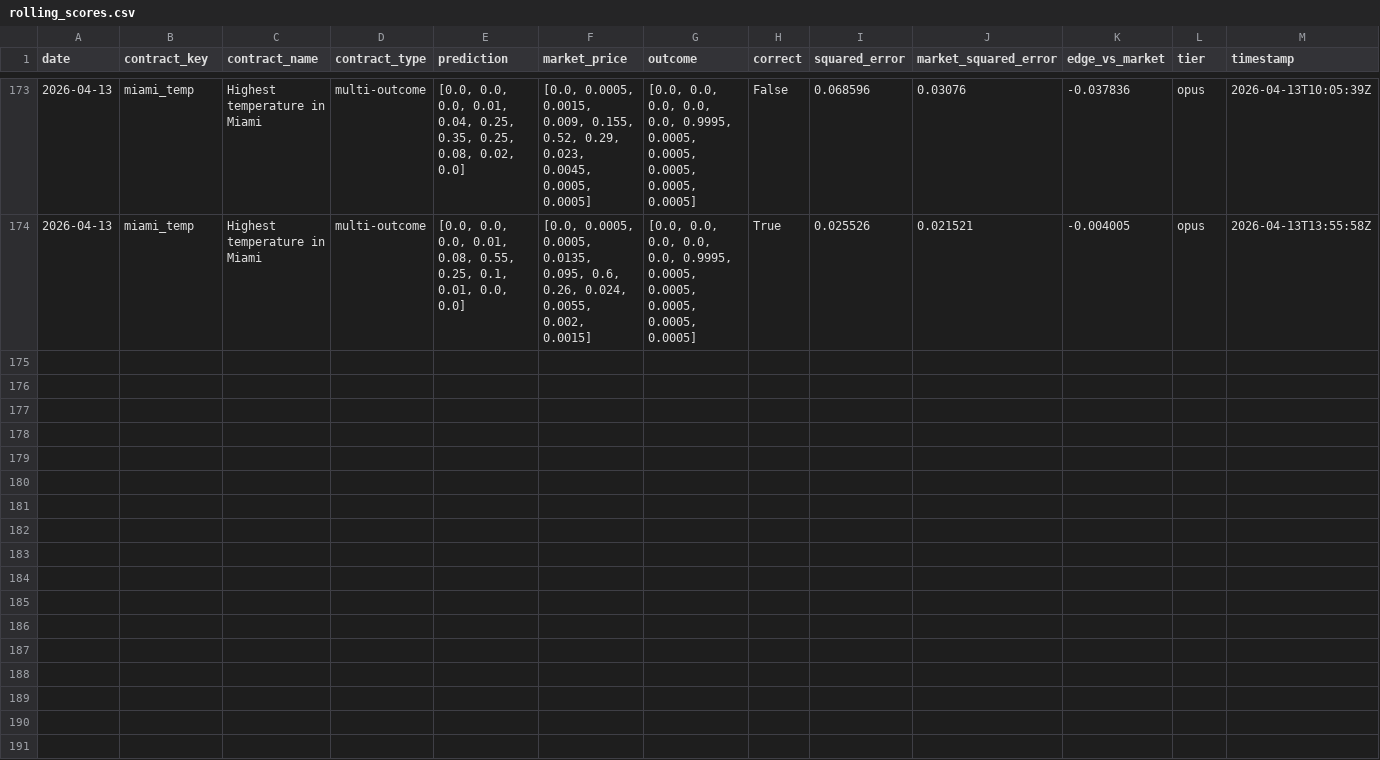
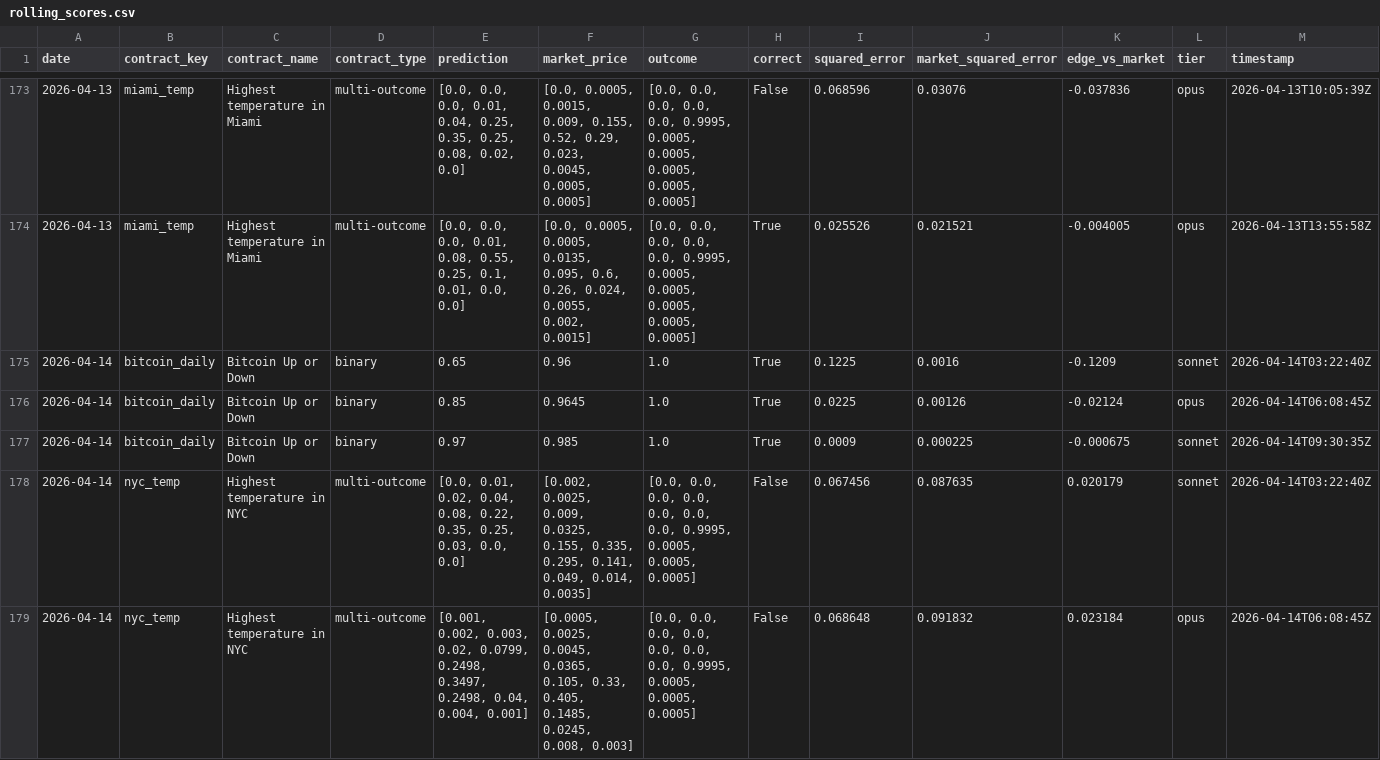
Before and after one commit to pairie-koh/Trading-Agents-on-Polymarket, a CSV file: data/rolling_scores.csv, drawn as a sheet; only a part is shown, gaps mark what is left out; the diff covers the shown part only; the diff names each change by its address in the sheet, - before the commit and + after, or states it on an @@ line.

Commit message:
data: 2026-04-15T03:02:04Z

```diff
--- a/data/rolling_scores.csv
+++ b/data/rolling_scores.csv
+row 175: 2026-04-14 | bitcoin_daily | Bitcoin Up or Down | binary | 0.65 | 0.96 | 1.0 | True | 0.1225 | 0.0016 | -0.1209 | sonnet | 2026-04-14T03:22:40Z
+row 176: 2026-04-14 | bitcoin_daily | Bitcoin Up or Down | binary | 0.85 | 0.9645 | 1.0 | True | 0.0225 | 0.00126 | -0.02124 | opus | 2026-04-14T06:08:45Z
+row 177: 2026-04-14 | bitcoin_daily | Bitcoin Up or Down | binary | 0.97 | 0.985 | 1.0 | True | 0.0009 | 0.000225 | -0.000675 | sonnet | 2026-04-14T09:30:35Z
+row 178: 2026-04-14 | nyc_temp | Highest temperature in NYC | multi-outcome | [0.0, 0.01, 0.02, 0.04, 0.08, 0.22, 0.35, 0.25, 0.03, 0.0, 0.0] | [0.002, 0.0025, 0.009, 0.0325, 0.155, 0.335, 0.295, 0.141, 0.049, 0.014, 0.0035] | [0.0, 0.0, 0.0, 0.0, 0.0, 0.0, 0.0, 0.9995, 0.0005, 0.0005, 0.0005] | False | 0.067456 | 0.087635 | 0.020179 | sonnet | 2026-04-14T03:22:40Z
+row 179: 2026-04-14 | nyc_temp | Highest temperature in NYC | multi-outcome | [0.001, 0.002, 0.003, 0.02, 0.0799, 0.2498, 0.3497, 0.2498, 0.04, 0.004, 0.001] | [0.0005, 0.0025, 0.0045, 0.0365, 0.105, 0.33, 0.405, 0.1485, 0.0245, 0.008, 0.003] | [0.0, 0.0, 0.0, 0.0, 0.0, 0.0, 0.0, 0.9995, 0.0005, 0.0005, 0.0005] | False | 0.068648 | 0.091832 | 0.023184 | opus | 2026-04-14T06:08:45Z
```
Also changed, not shown: 4 added rows elsewhere in this file, data/scores_history.csv, 2 other files.
